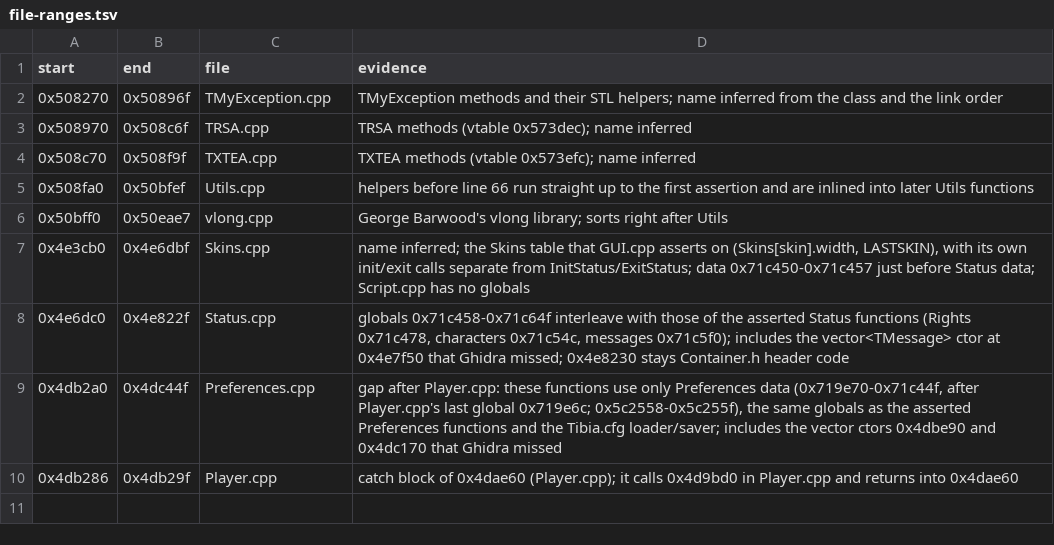
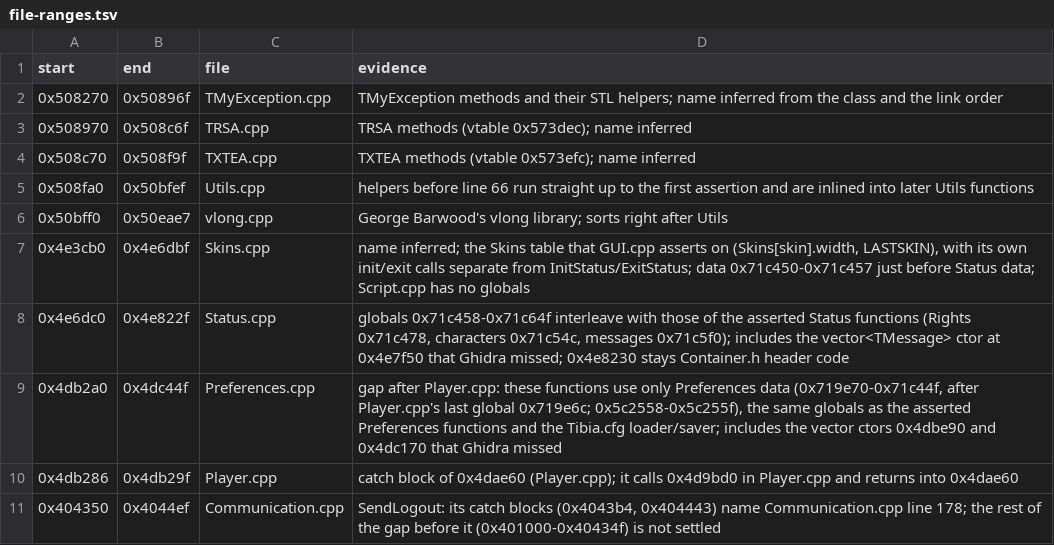
Before and after one commit to Coldensjo/Patella, a TSV file: file-ranges.tsv, drawn as a sheet; the diff names each change by its address in the sheet, - before the commit and + after, or states it on an @@ line.

```diff
--- a/file-ranges.tsv
+++ b/file-ranges.tsv
+row 11: 0x404350 | 0x4044ef | Communication.cpp | SendLogout: its catch blocks (0x4043b4, 0x404443) name Communication.cpp line 178; the rest of the gap before it (0x401000-0x40434f) is not settled
```
Also changed, not shown: 10 other files.
